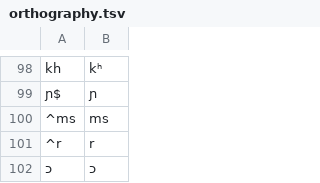
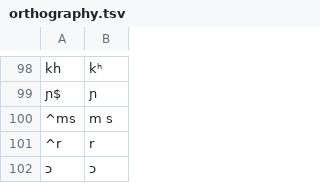
Before and after one commit to lexibank/mitterhoferbena, a TSV file: etc/orthography.tsv, drawn as a sheet; only a part is shown, gaps mark what is left out.

```diff
--- a/etc/orthography.tsv
+++ b/etc/orthography.tsv
@@ -99,3 +99,3 @@ kh	kʰ
 ɲ$	ɲ
-^ms	ms
+^ms	m s
 ^r	r
```
Also changed, not shown: cldf/forms.csv, 4 other files.
